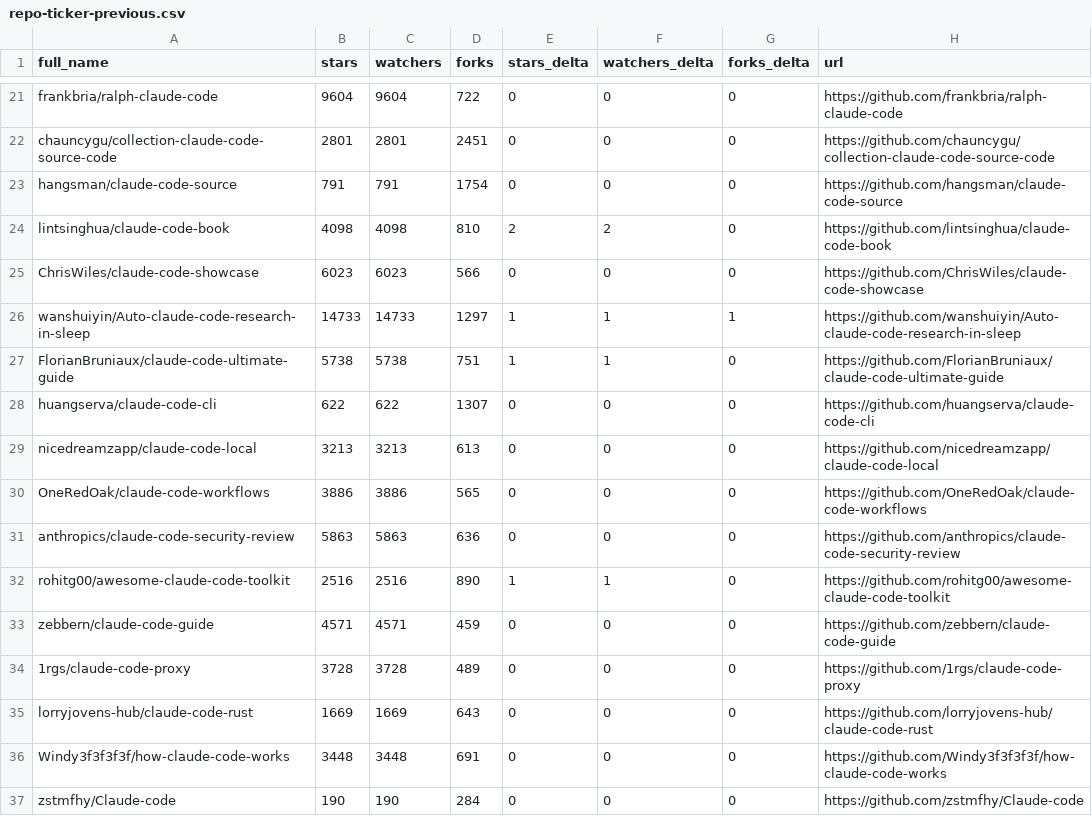
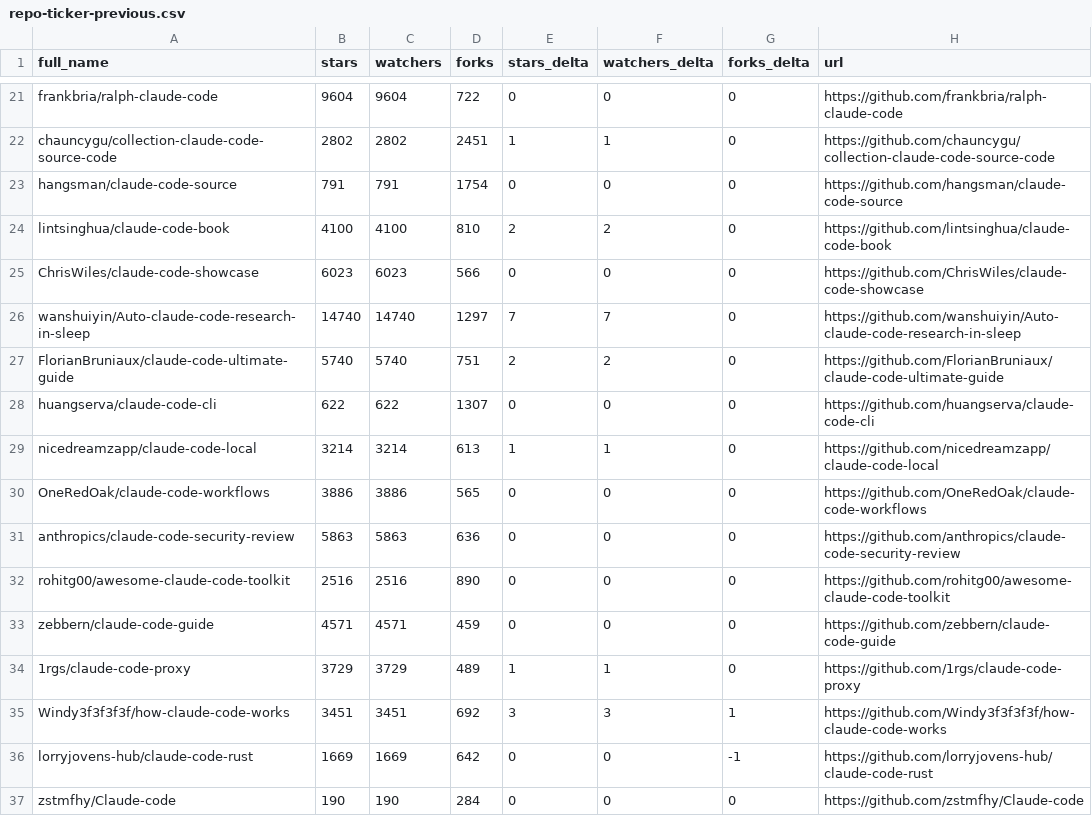
Before and after one commit to Moshbbab/awesome-claude-code, a CSV file: data/repo-ticker-previous.csv, drawn as a sheet; only a part is shown, gaps mark what is left out; removed rows and columns are numbered as before the commit, all else as after; the diff covers the shown part only; the diff names each change by its address in the sheet, - before the commit and + after, or states it on an @@ line.

```diff
--- a/data/repo-ticker-previous.csv
+++ b/data/repo-ticker-previous.csv
-B22 (stars): 2801
+B22 (stars): 2802
-C22 (watchers): 2801
+C22 (watchers): 2802
-E22 (stars_delta): 0
+E22 (stars_delta): 1
-F22 (watchers_delta): 0
+F22 (watchers_delta): 1
-B24 (stars): 4098
+B24 (stars): 4100
-C24 (watchers): 4098
+C24 (watchers): 4100
-B26 (stars): 14733
+B26 (stars): 14740
-C26 (watchers): 14733
+C26 (watchers): 14740
-E26 (stars_delta): 1
+E26 (stars_delta): 7
-F26 (watchers_delta): 1
+F26 (watchers_delta): 7
-G26 (forks_delta): 1
+G26 (forks_delta): 0
-B27 (stars): 5738
+B27 (stars): 5740
-C27 (watchers): 5738
+C27 (watchers): 5740
-E27 (stars_delta): 1
+E27 (stars_delta): 2
-F27 (watchers_delta): 1
+F27 (watchers_delta): 2
-B29 (stars): 3213
+B29 (stars): 3214
-C29 (watchers): 3213
+C29 (watchers): 3214
-E29 (stars_delta): 0
+E29 (stars_delta): 1
-F29 (watchers_delta): 0
+F29 (watchers_delta): 1
-E32 (stars_delta): 1
+E32 (stars_delta): 0
-F32 (watchers_delta): 1
+F32 (watchers_delta): 0
-B34 (stars): 3728
+B34 (stars): 3729
-C34 (watchers): 3728
+C34 (watchers): 3729
-E34 (stars_delta): 0
+E34 (stars_delta): 1
-F34 (watchers_delta): 0
+F34 (watchers_delta): 1
+row 35: Windy3f3f3f3f/how-claude-code-works | 3451 | 3451 | 692 | 3 | 3 | 1 | https://github.com/Windy3f3f3f3f/how-claude-code-works
-D36 (forks): 643
+D36 (forks): 642
-G36 (forks_delta): 0
+G36 (forks_delta): -1
-row 36: Windy3f3f3f3f/how-claude-code-works | 3448 | 3448 | 691 | 0 | 0 | 0 | https://github.com/Windy3f3f3f3f/how-claude-code-works
```
Also changed, not shown: 1 added row, 1 removed row, 1 moved row and 136 edited cells elsewhere in this file, 1 other file.
